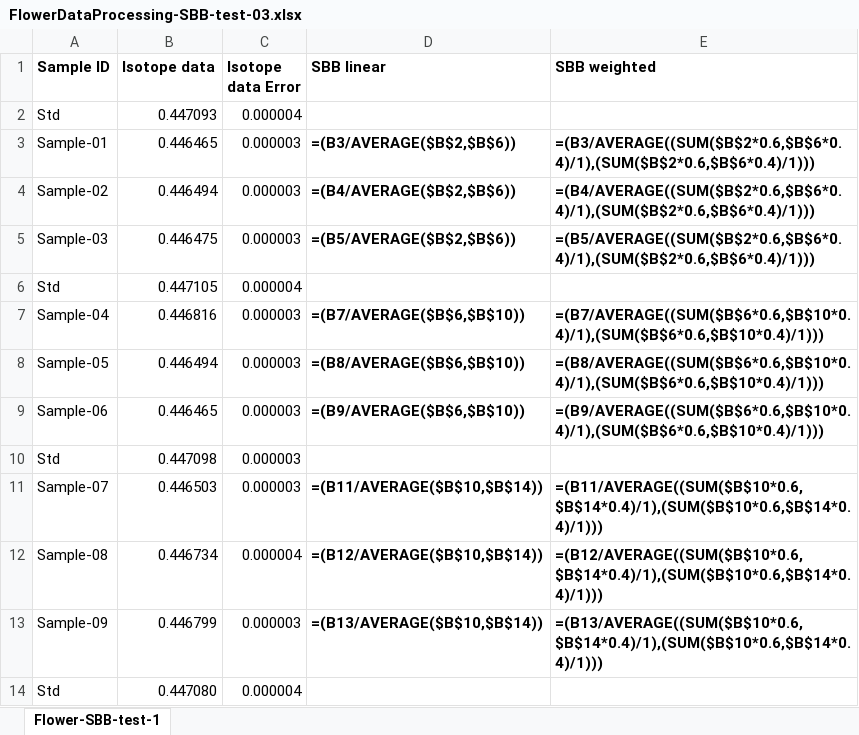
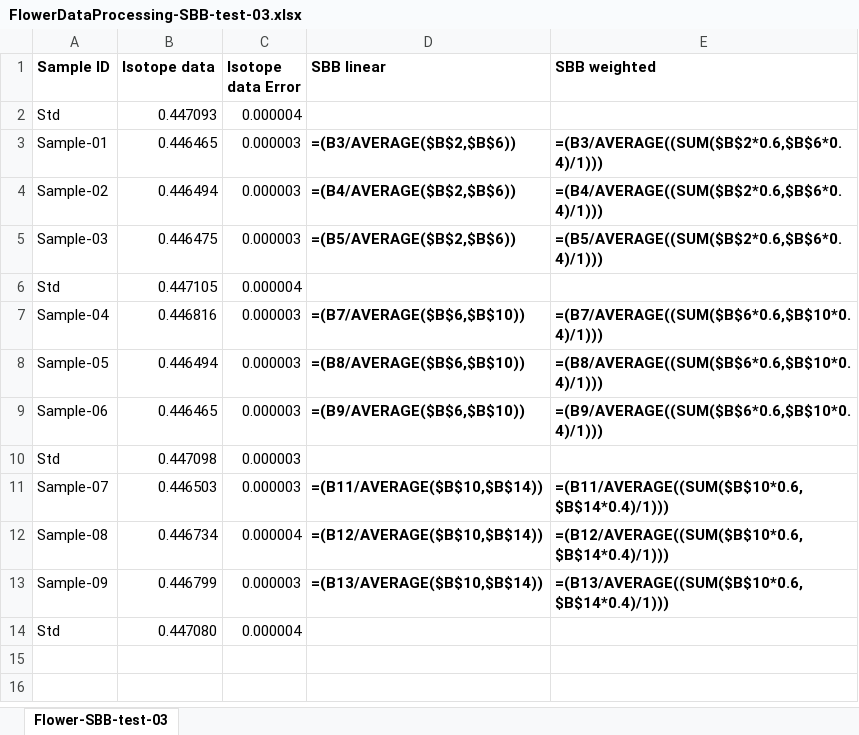
Before and after one commit to archaeothommy/ASTR, an Excel workbook: data-raw/FlowerDataProcessing-SBB-test-03.xlsx, sheet Flower-SBB-test-03, drawn as a sheet; values as stored, in another font and other column widths than the file's, no borders; formulas are shown in place of their values; the diff names each change by its address in the sheet, - before the commit and + after, or states it on an @@ line.

Commit message:
FlowerDataProcessing-SBB-test-03

```diff
--- a/data-raw/FlowerDataProcessing-SBB-test-03.xlsx (sheet Flower-SBB-test-03)
+++ b/data-raw/FlowerDataProcessing-SBB-test-03.xlsx (sheet Flower-SBB-test-03)
-sheet tab: Flower-SBB-test-1
+sheet tab: Flower-SBB-test-03
-E3 (SBB weighted): =(B3/AVERAGE((SUM($B$2*0.6,$B$6*0.4)/1),(SUM($B$2*0.6,$B$6*0.4)/1)))
+E3 (SBB weighted): =(B3/AVERAGE((SUM($B$2*0.6,$B$6*0.4)/1)))
-E4 (SBB weighted): =(B4/AVERAGE((SUM($B$2*0.6,$B$6*0.4)/1),(SUM($B$2*0.6,$B$6*0.4)/1)))
+E4 (SBB weighted): =(B4/AVERAGE((SUM($B$2*0.6,$B$6*0.4)/1)))
-E5 (SBB weighted): =(B5/AVERAGE((SUM($B$2*0.6,$B$6*0.4)/1),(SUM($B$2*0.6,$B$6*0.4)/1)))
+E5 (SBB weighted): =(B5/AVERAGE((SUM($B$2*0.6,$B$6*0.4)/1)))
-E7 (SBB weighted): =(B7/AVERAGE((SUM($B$6*0.6,$B$10*0.4)/1),(SUM($B$6*0.6,$B$10*0.4)/1)))
+E7 (SBB weighted): =(B7/AVERAGE((SUM($B$6*0.6,$B$10*0.4)/1)))
-E8 (SBB weighted): =(B8/AVERAGE((SUM($B$6*0.6,$B$10*0.4)/1),(SUM($B$6*0.6,$B$10*0.4)/1)))
+E8 (SBB weighted): =(B8/AVERAGE((SUM($B$6*0.6,$B$10*0.4)/1)))
-E9 (SBB weighted): =(B9/AVERAGE((SUM($B$6*0.6,$B$10*0.4)/1),(SUM($B$6*0.6,$B$10*0.4)/1)))
+E9 (SBB weighted): =(B9/AVERAGE((SUM($B$6*0.6,$B$10*0.4)/1)))
-E11 (SBB weighted): =(B11/AVERAGE((SUM($B$10*0.6,$B$14*0.4)/1),(SUM($B$10*0.6,$B$14*0.4)/1)))
+E11 (SBB weighted): =(B11/AVERAGE((SUM($B$10*0.6,$B$14*0.4)/1)))
-E12 (SBB weighted): =(B12/AVERAGE((SUM($B$10*0.6,$B$14*0.4)/1),(SUM($B$10*0.6,$B$14*0.4)/1)))
+E12 (SBB weighted): =(B12/AVERAGE((SUM($B$10*0.6,$B$14*0.4)/1)))
-E13 (SBB weighted): =(B13/AVERAGE((SUM($B$10*0.6,$B$14*0.4)/1),(SUM($B$10*0.6,$B$14*0.4)/1)))
+E13 (SBB weighted): =(B13/AVERAGE((SUM($B$10*0.6,$B$14*0.4)/1)))
```
